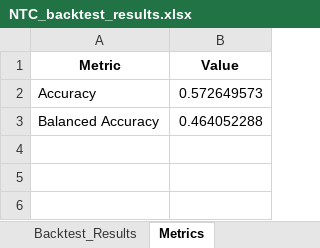
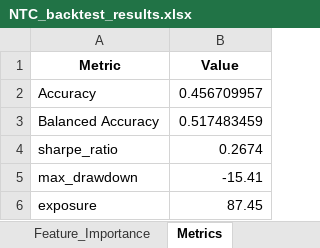
Before and after one commit to chydeepak7/stock_market_prediction, an Excel workbook: CATI/saved_states/NTC_backtest_results.xlsx, sheet Metrics, drawn as a sheet; values as stored, in another font and other column widths than the file's, no borders; the diff names each change by its address in the sheet, - before the commit and + after, or states it on an @@ line.

```diff
--- a/CATI/saved_states/NTC_backtest_results.xlsx (sheet Metrics)
+++ b/CATI/saved_states/NTC_backtest_results.xlsx (sheet Metrics)
-B2 (Value): 0.572649573
+B2 (Value): 0.456709957
-B3 (Value): 0.464052288
+B3 (Value): 0.517483459
+row 4: sharpe_ratio | 0.2674
+row 5: max_drawdown | -15.41
+row 6: exposure | 87.45
```
Also changed, not shown: sheet Backtest, sheet Feature_Importance, other sheet tabs, CATI/saved_states/NTC_future_30_day_forecast.xlsx, 12 other files.
